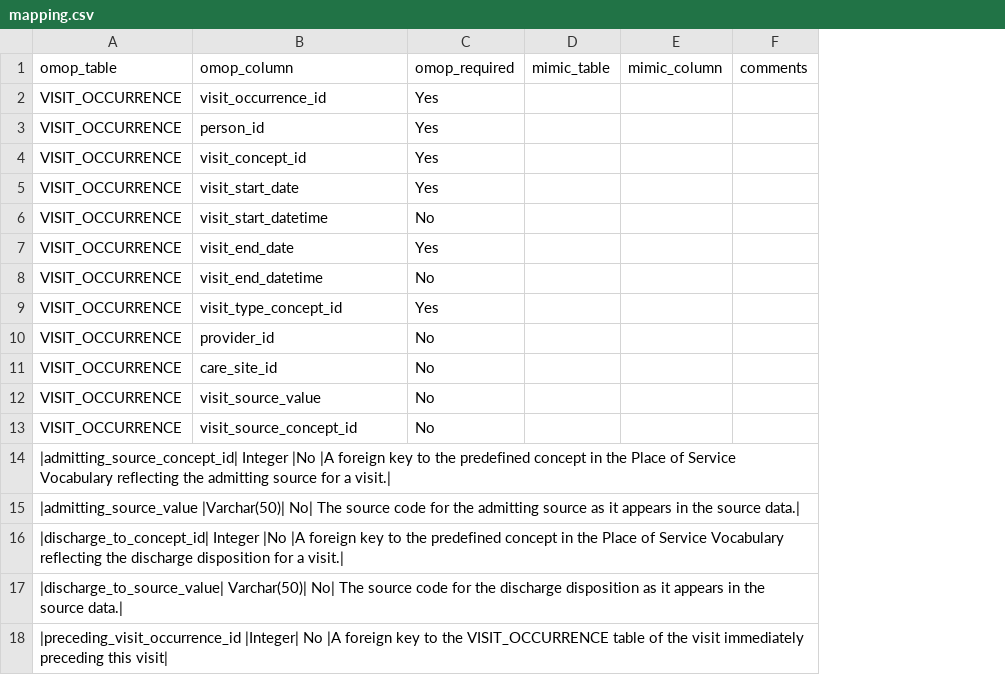
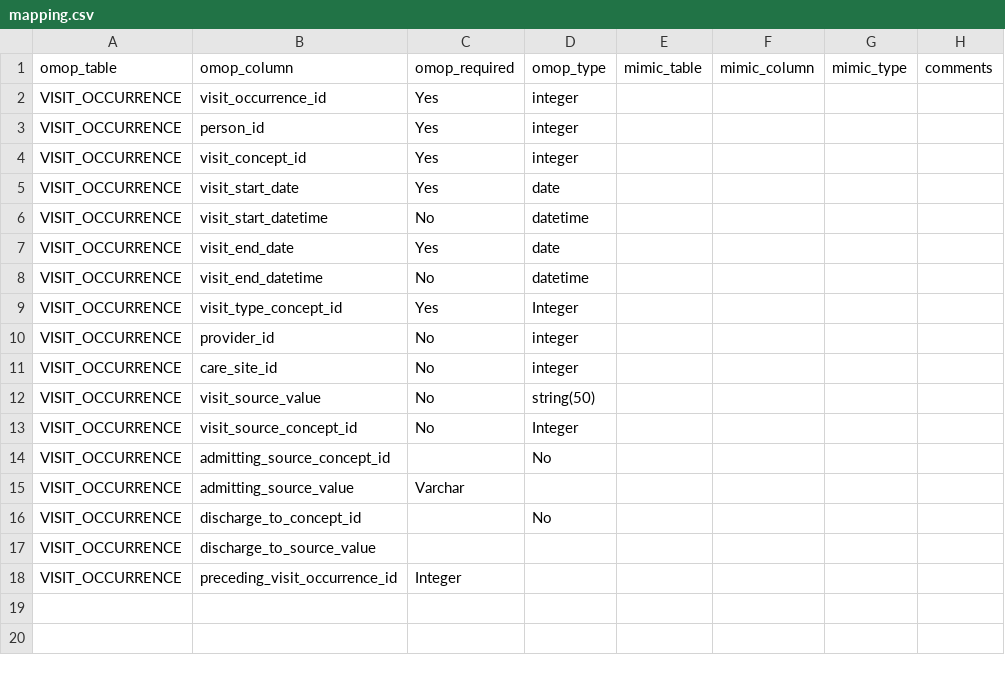
Before and after one commit to MIT-LCP/mimic-omop, a CSV file: etl/StandardizedClinicalDataTables/VISIT_OCCURRENCE/mapping.csv, drawn as a sheet; removed rows and columns are numbered as before the commit, all else as after; the diff names each change by its address in the sheet, - before the commit and + after, or states it on an @@ line.

```diff
--- a/etl/StandardizedClinicalDataTables/VISIT_OCCURRENCE/mapping.csv
+++ b/etl/StandardizedClinicalDataTables/VISIT_OCCURRENCE/mapping.csv
+column D, rows 1-13: omop_type | integer | integer | integer | date | datetime | date | datetime | Integer | integer | integer | string(50) | Integer
+column G, row 1: mimic_type
-row 14: |admitting_source_concept_id| Integer |No |A foreign key to the predefined concept in the Place of Service Vocabulary reflecting the admitting source for a visit.
-row 15: |admitting_source_value |Varchar(50)| No| The source code for the admitting source as it appears in the source data.
-row 16: |discharge_to_concept_id| Integer |No |A foreign key to the predefined concept in the Place of Service Vocabulary reflecting the discharge disposition for a visit.
-row 17: |discharge_to_source_value| Varchar(50)| No| The source code for the discharge disposition as it appears in the source data.
-row 18: |preceding_visit_occurrence_id |Integer| No |A foreign key to the VISIT_OCCURRENCE table of the visit immediately preceding this visit
+row 14: VISIT_OCCURRENCE | admitting_source_concept_id |  | No
+row 15: VISIT_OCCURRENCE | admitting_source_value | Varchar
+row 16: VISIT_OCCURRENCE | discharge_to_concept_id |  | No
+row 17: VISIT_OCCURRENCE | discharge_to_source_value
+row 18: VISIT_OCCURRENCE | preceding_visit_occurrence_id | Integer
```
Also changed, not shown: etl/StandardizedClinicalDataTables/CONDITION_OCCURRENCE/mapping.csv, etl/StandardizedClinicalDataTables/FACT_RELATIONSHIP/mapping.csv, 36 other files.
